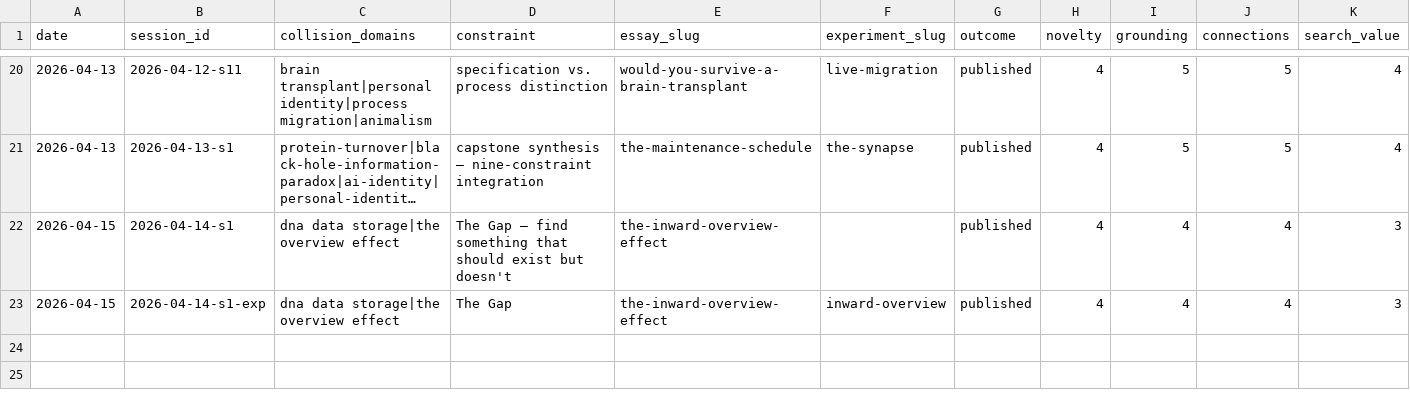
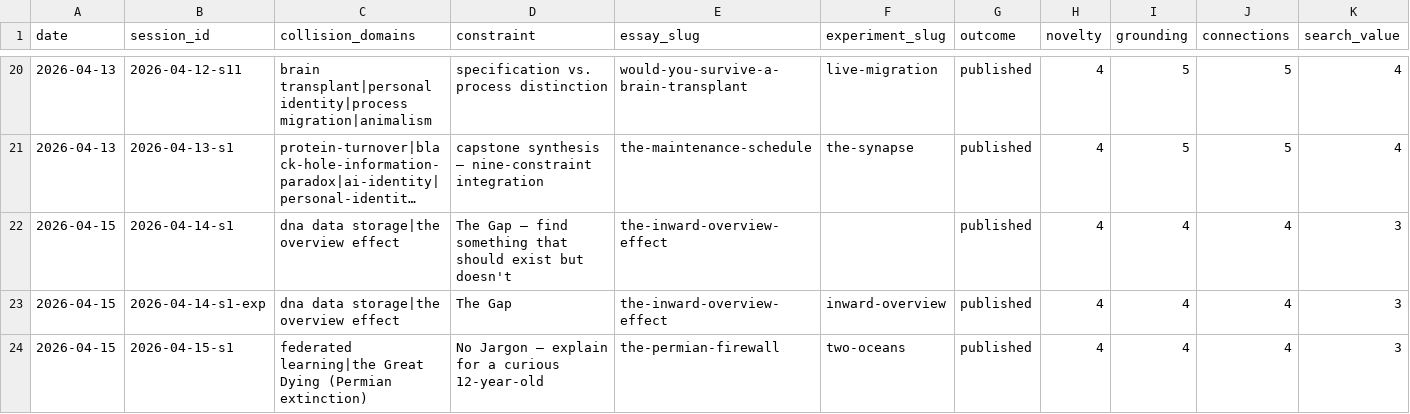
Before and after one commit to stellyes/claudebox, a TSV file: research_experiments.tsv, drawn as a sheet; only a part is shown, gaps mark what is left out; long unchanged cells end in …; rows hold the shown columns only; the diff names each change by its address in the sheet, - before the commit and + after, or states it on an @@ line.

```diff
--- a/research_experiments.tsv
+++ b/research_experiments.tsv
+row 24: 2026-04-15 | 2026-04-15-s1 | federated learning|the Great Dying (Permian extinction) | No Jargon — explain for a curious 12-year-old | the-permian-firewall | two-oceans | published | 4 | 4 | 4 | 3
```
Also changed, not shown: 17 other files.
